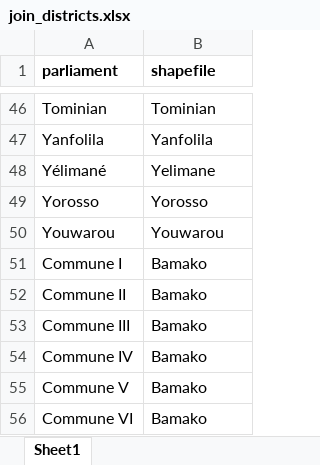
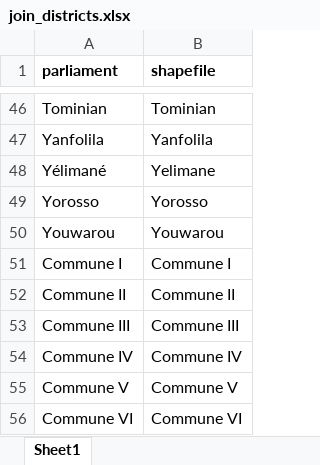
Before and after one commit to fousseynoubah/elections, an Excel workbook: parliament/join_districts.xlsx, sheet Sheet1, drawn as a sheet; only a part is shown, gaps mark what is left out; values as stored, in another font and other column widths than the file's, no borders; the diff names each change by its address in the sheet, - before the commit and + after, or states it on an @@ line.

```diff
--- a/parliament/join_districts.xlsx (sheet Sheet1)
+++ b/parliament/join_districts.xlsx (sheet Sheet1)
-B51 (shapefile): Bamako
+B51 (shapefile): Commune I
-B52 (shapefile): Bamako
+B52 (shapefile): Commune II
-B53 (shapefile): Bamako
+B53 (shapefile): Commune III
-B54 (shapefile): Bamako
+B54 (shapefile): Commune IV
-B55 (shapefile): Bamako
+B55 (shapefile): Commune V
-B56 (shapefile): Bamako
+B56 (shapefile): Commune VI
```
Also changed, not shown: 3 other files.
